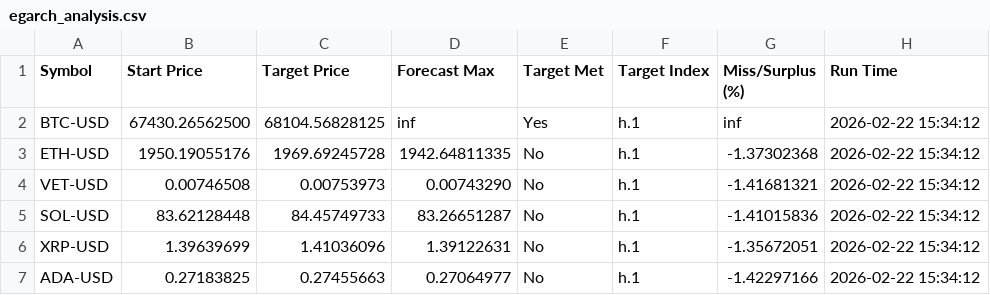
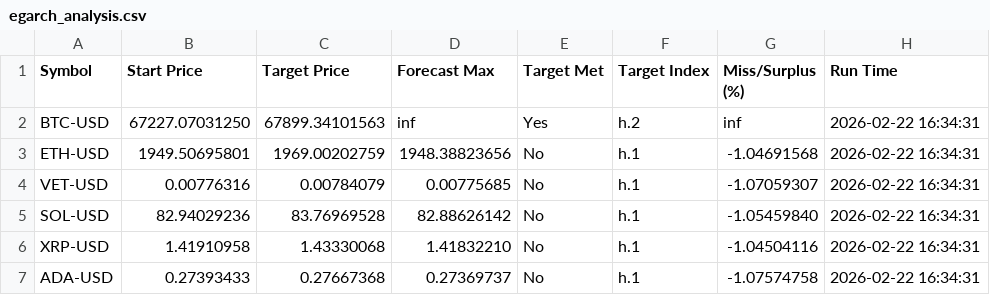
Before and after one commit to stefanbund/stadium-public-data, a CSV file: forecast_analysis/egarch_analysis.csv, drawn as a sheet.

```diff
--- a/forecast_analysis/egarch_analysis.csv
+++ b/forecast_analysis/egarch_analysis.csv
@@ -1,7 +1,7 @@
 Symbol,Start Price,Target Price,Forecast Max,Target Met,Target Index,Miss/Surplus (%),Run Time
-BTC-USD,67430.26562500,68104.56828125,inf,Yes,h.1,inf,2026-02-22 15:34:12
-ETH-USD,1950.19055176,1969.69245728,1942.64811335,No,h.1,-1.37302368,2026-02-22 15:34:12
-VET-USD,0.00746508,0.00753973,0.00743290,No,h.1,-1.41681321,2026-02-22 15:34:12
-SOL-USD,83.62128448,84.45749733,83.26651287,No,h.1,-1.41015836,2026-02-22 15:34:12
-XRP-USD,1.39639699,1.41036096,1.39122631,No,h.1,-1.35672051,2026-02-22 15:34:12
-ADA-USD,0.27183825,0.27455663,0.27064977,No,h.1,-1.42297166,2026-02-22 15:34:12
+BTC-USD,67227.07031250,67899.34101563,inf,Yes,h.2,inf,2026-02-22 16:34:31
+ETH-USD,1949.50695801,1969.00202759,1948.38823656,No,h.1,-1.04691568,2026-02-22 16:34:31
+VET-USD,0.00776316,0.00784079,0.00775685,No,h.1,-1.07059307,2026-02-22 16:34:31
+SOL-USD,82.94029236,83.76969528,82.88626142,No,h.1,-1.05459840,2026-02-22 16:34:31
+XRP-USD,1.41910958,1.43330068,1.41832210,No,h.1,-1.04504116,2026-02-22 16:34:31
+ADA-USD,0.27393433,0.27667368,0.27369737,No,h.1,-1.07574758,2026-02-22 16:34:31
```
Also changed, not shown: forecast_data/ADA-USD/egarch_simulation_data_ADA-USD.csv, forecast_data/BTC-USD/egarch_simulation_data_BTC-USD.csv, 11 other files.
